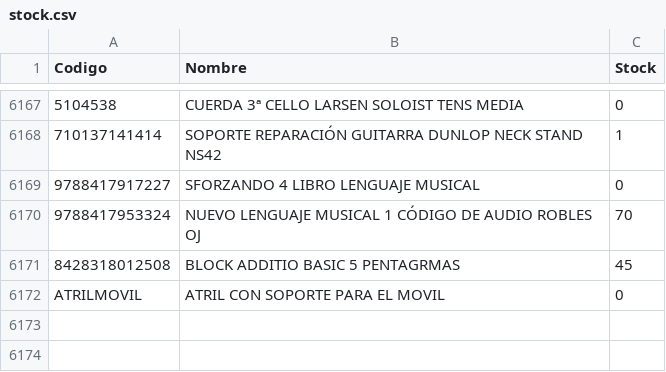
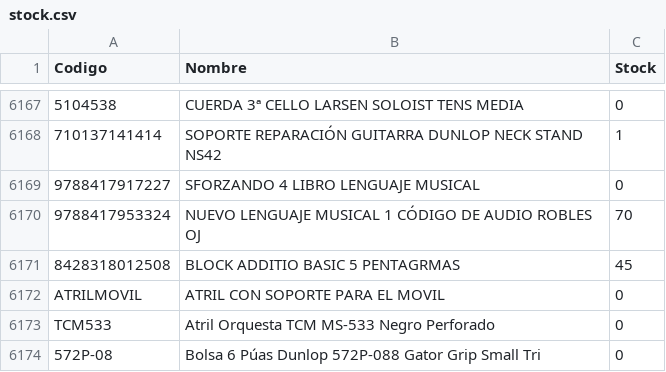
Before and after one commit to musicaldacapo/musicaldacapo.github.io, a CSV file: stock.csv, drawn as a sheet; only a part is shown, gaps mark what is left out.

Commit message:
Auto-update stock: 01-09 13:27

```diff
--- a/stock.csv
+++ b/stock.csv
@@ -6172 +6172,3 @@ Codigo,Nombre,Stock
 "ATRILMOVIL","ATRIL CON SOPORTE PARA EL MOVIL",0
+"TCM533","Atril Orquesta TCM MS-533 Negro Perforado",0
+"572P-08","Bolsa 6 Púas Dunlop 572P-088 Gator Grip Small Tri",0
```
